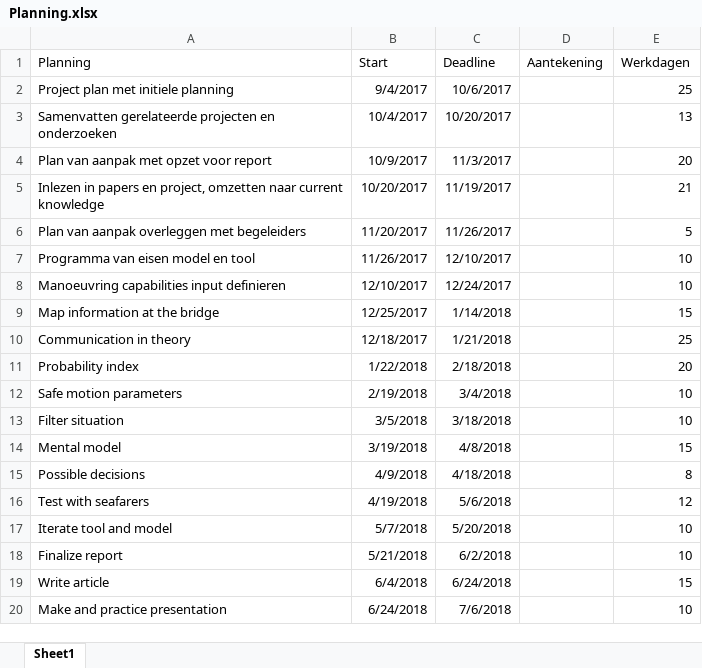
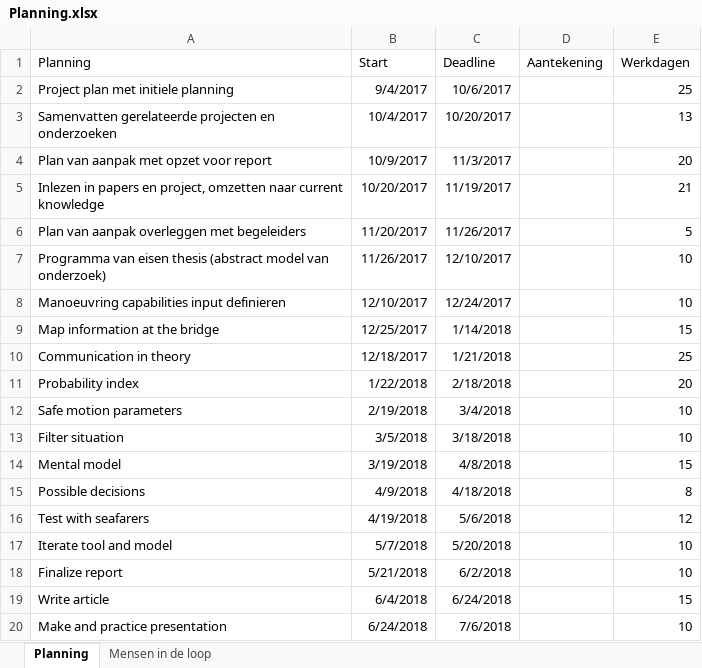
Before and after one commit to IWever/thesis, an Excel workbook: Planning.xlsx, sheet Planning, drawn as a sheet; values as stored, in another font and other column widths than the file's, no borders; table styles not drawn; the diff names each change by its address in the sheet, - before the commit and + after, or states it on an @@ line.

Commit message:
Long time no update, worked on main thesis file and added theory and form

```diff
--- a/Planning.xlsx (sheet Planning)
+++ b/Planning.xlsx (sheet Planning)
-sheet tab: Sheet1
+sheet tab: Planning
+sheet tab: Mensen in de loop
-A7 (Planning): Programma van eisen model en tool
+A7 (Planning): Programma van eisen thesis (abstract model van onderzoek)
```
Also changed, not shown: 57 other files.
